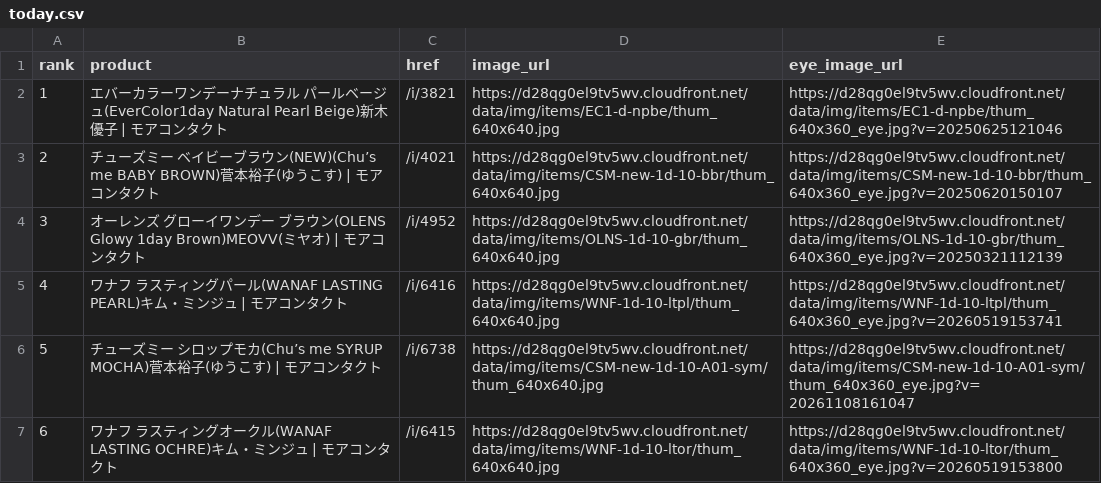
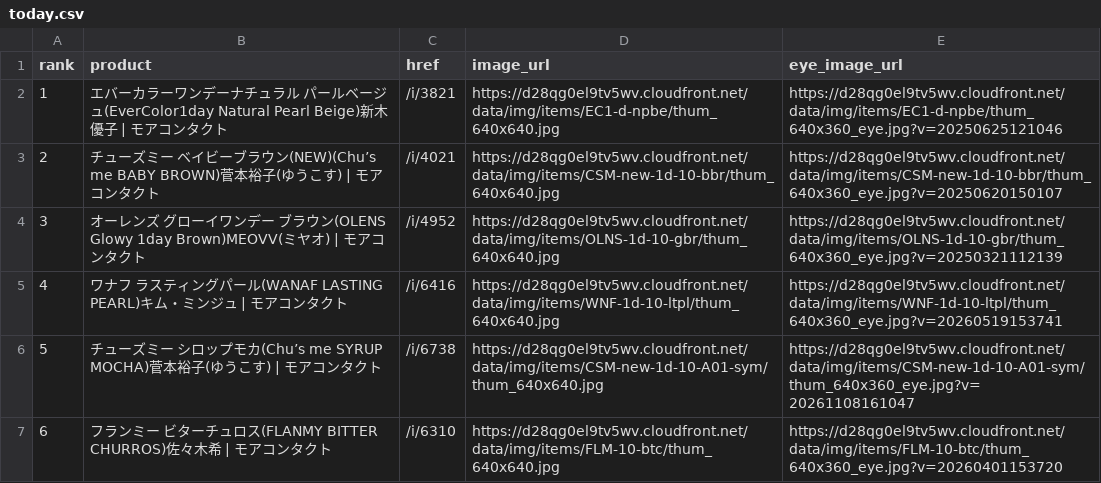
Before and after one commit to imsubin724-design/-, a CSV file: today.csv, drawn as a sheet.

```diff
--- a/today.csv
+++ b/today.csv
@@ -6,2 +6,2 @@
 5,チューズミー シロップモカ(Chu’s me SYRUP MOCHA)菅本裕子(ゆうこす) | モアコンタクト,/i/6738,https://d28qg0el9tv5wv.cloudfront.net/data/img/items/CSM-new-1d-10-A01-sym/thum_640x640.jpg,https://d28qg0el9tv5wv.cloudfront.net/data/img/items/CSM-new-1d-10-A01-sym/thum_640x360_eye.jpg?v=20261108161047
-6,ワナフ ラスティングオークル(WANAF LASTING OCHRE)キム・ミンジュ | モアコンタクト,/i/6415,https://d28qg0el9tv5wv.cloudfront.net/data/img/items/WNF-1d-10-ltor/thum_640x640.jpg,https://d28qg0el9tv5wv.cloudfront.net/data/img/items/WNF-1d-10-ltor/thum_640x360_eye.jpg?v=20260519153800
+6,フランミー ビターチュロス(FLANMY BITTER CHURROS)佐々木希 | モアコンタクト,/i/6310,https://d28qg0el9tv5wv.cloudfront.net/data/img/items/FLM-10-btc/thum_640x640.jpg,https://d28qg0el9tv5wv.cloudfront.net/data/img/items/FLM-10-btc/thum_640x360_eye.jpg?v=20260401153720
```
Also changed, not shown: queen_eyes_today.csv, queen_eyes_yesterday.csv, 6 other files.
